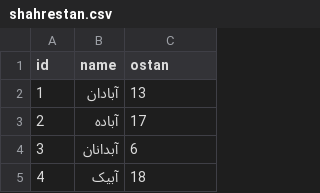
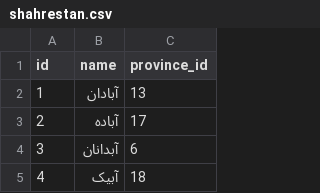
Before and after one commit to ahmadazizi/iran-cities, a CSV file: releases/v2.0/csv/shahrestan.csv, drawn as a sheet; only a part is shown.

Commit message:
Update shahrestan.csv

```diff
--- a/releases/v2.0/csv/shahrestan.csv
+++ b/releases/v2.0/csv/shahrestan.csv
@@ -1,2 +1,2 @@
-id,name,ostan
+id,name,province_id
 1,آبادان,13
```
